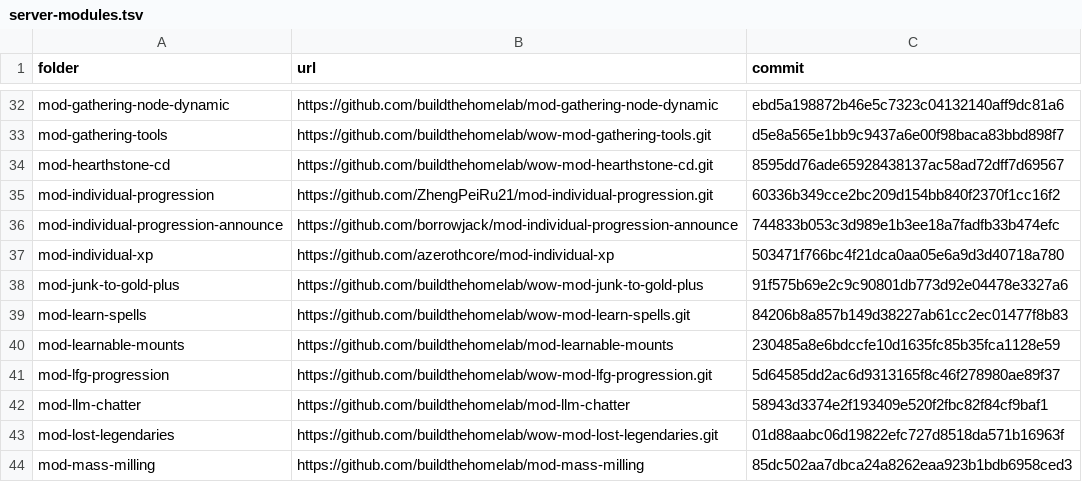
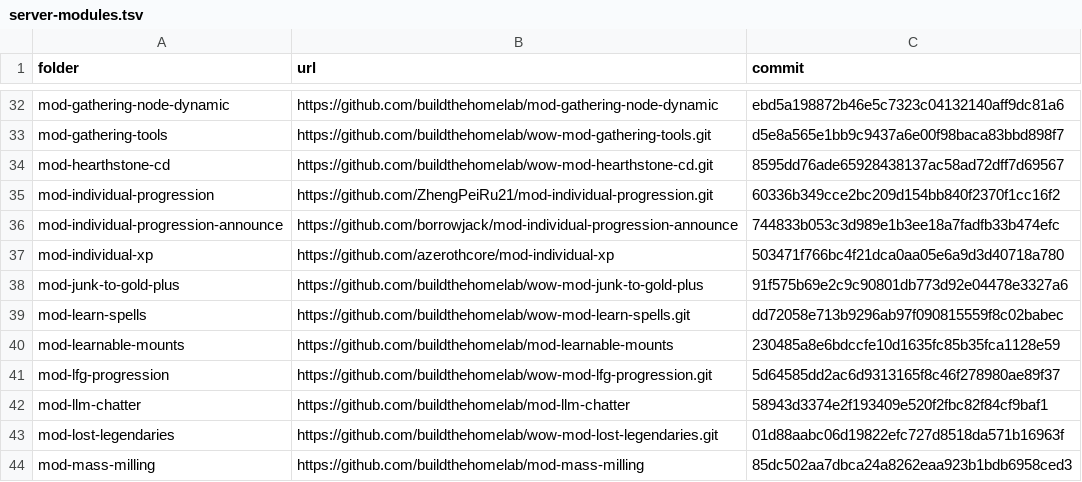
Before and after one commit to buildthehomelab/wow-ci, a TSV file: config/server-modules.tsv, drawn as a sheet; only a part is shown, gaps mark what is left out.

```diff
--- a/config/server-modules.tsv
+++ b/config/server-modules.tsv
@@ -38,3 +38,3 @@ mod-individual-xp	https://github.com/azerothcore/mod-individual-xp	503471f766bc4
 mod-junk-to-gold-plus	https://github.com/buildthehomelab/wow-mod-junk-to-gold-plus	91f575b69e2c9c90801db773d92e04478e3327a6
-mod-learn-spells	https://github.com/buildthehomelab/wow-mod-learn-spells.git	84206b8a857b149d38227ab61cc2ec01477f8b83
+mod-learn-spells	https://github.com/buildthehomelab/wow-mod-learn-spells.git	dd72058e713b9296ab97f090815559f8c02babec
 mod-learnable-mounts	https://github.com/buildthehomelab/mod-learnable-mounts	230485a8e6bdccfe10d1635fc85b35fca1128e59
```
